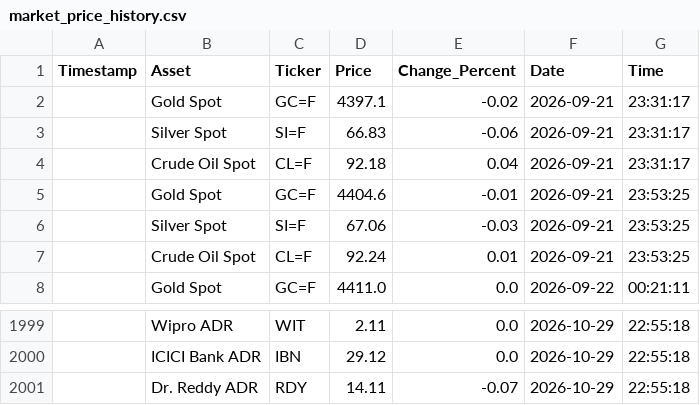
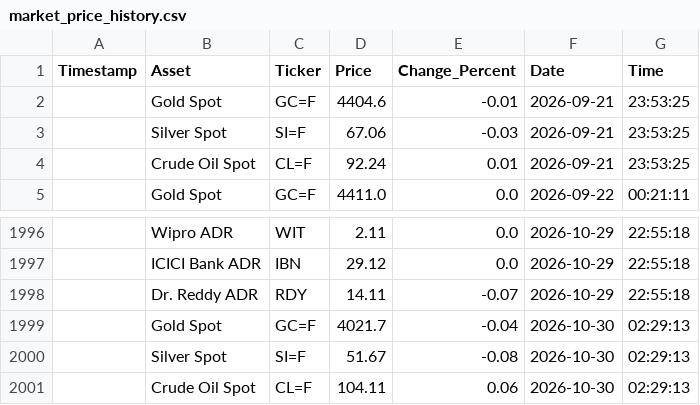
Before and after one commit to bubi001/etf-automated-tracker, a CSV file: market_price_history.csv, drawn as a sheet; only a part is shown, gaps mark what is left out.

```diff
--- a/market_price_history.csv
+++ b/market_price_history.csv
@@ -1,5 +1,2 @@
 Timestamp,Asset,Ticker,Price,Change_Percent,Date,Time
-,Gold Spot,GC=F,4397.1,-0.02,2026-09-21,23:31:17
-,Silver Spot,SI=F,66.83,-0.06,2026-09-21,23:31:17
-,Crude Oil Spot,CL=F,92.18,0.04,2026-09-21,23:31:17
 ,Gold Spot,GC=F,4404.6,-0.01,2026-09-21,23:53:25
@@ -2001 +1998,4 @@ Timestamp,Asset,Ticker,Price,Change_Percent,Date,Time
 ,Dr. Reddy ADR,RDY,14.11,-0.07,2026-10-29,22:55:18
+,Gold Spot,GC=F,4021.7,-0.04,2026-10-30,02:29:13
+,Silver Spot,SI=F,51.67,-0.08,2026-10-30,02:29:13
+,Crude Oil Spot,CL=F,104.11,0.06,2026-10-30,02:29:13
```
